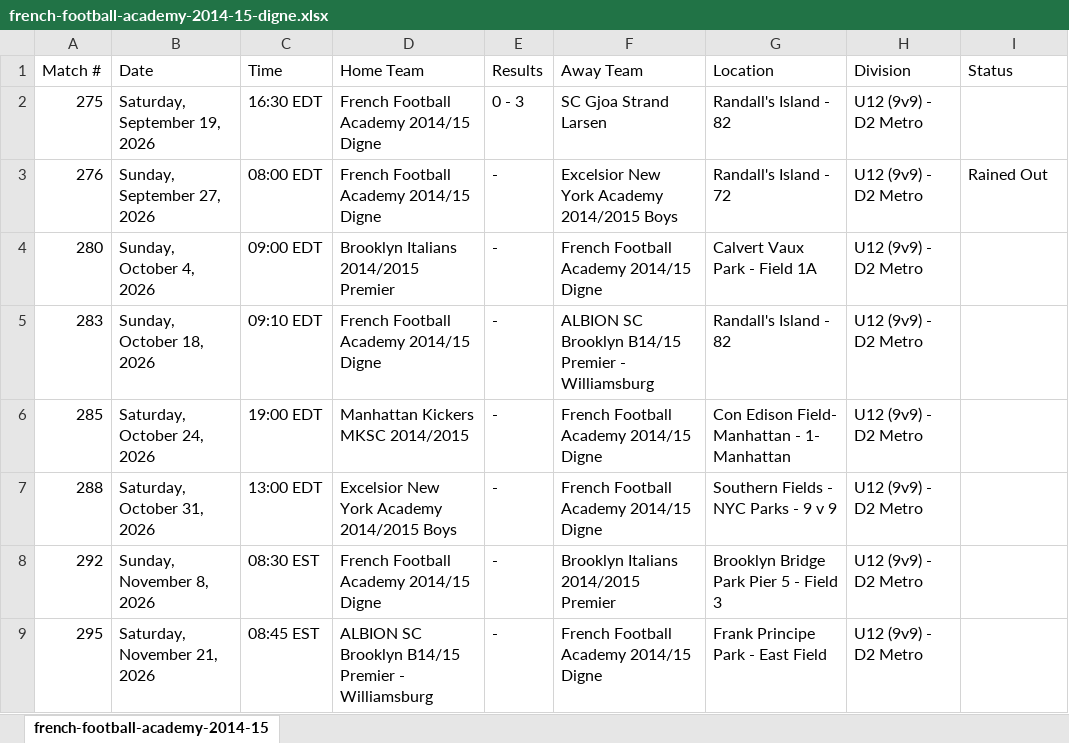
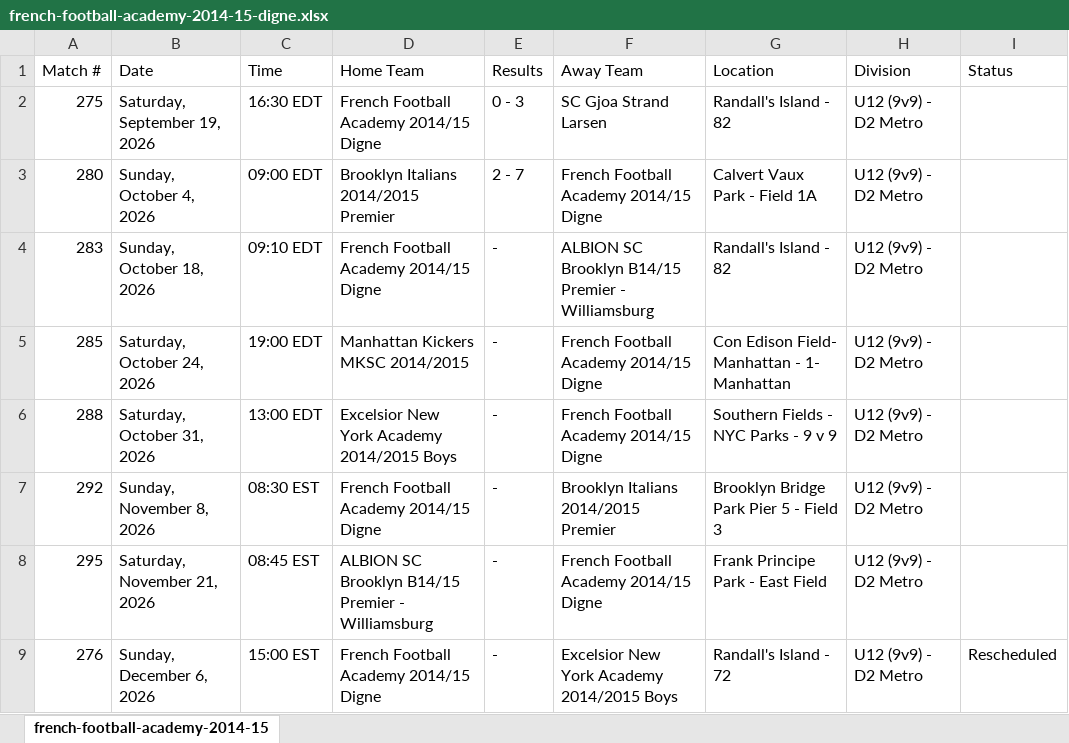
Before and after one commit to stevesimonsoccercoaching/soccercalendars, an Excel workbook: data/2026/cjsl/fall/french-football-academy-2014-15-digne.xlsx, sheet french-football-academy-2014-15, drawn as a sheet; values as stored, in another font and other column widths than the file's, no borders; removed rows and columns are numbered as before the commit, all else as after; the diff names each change by its address in the sheet, - before the commit and + after, or states it on an @@ line.

```diff
--- a/data/2026/cjsl/fall/french-football-academy-2014-15-digne.xlsx (sheet french-football-academy-2014-15)
+++ b/data/2026/cjsl/fall/french-football-academy-2014-15-digne.xlsx (sheet french-football-academy-2014-15)
-row 3: 276 | Sunday, September 27, 2026 | 08:00 EDT | French Football Academy 2014/15 Digne | - | Excelsior New York Academy 2014/2015 Boys | Randall's Island - 72 | U12 (9v9) - D2 Metro | Rained Out
-E3 (Results): -
+E3 (Results): 2 - 7
+row 9: 276 | Sunday, December 6, 2026 | 15:00 EST | French Football Academy 2014/15 Digne | - | Excelsior New York Academy 2014/2015 Boys | Randall's Island - 72 | U12 (9v9) - D2 Metro | Rescheduled
```
Also changed, not shown: data/2026/cjsl/fall/lucky-soccer-academy-shining-stars-14-15.xlsx, data/2026/cjsl/fall/metropolitan-oval-academy-brooklyn-2015-16-boys-u11-white.xlsx, 30 other files.
